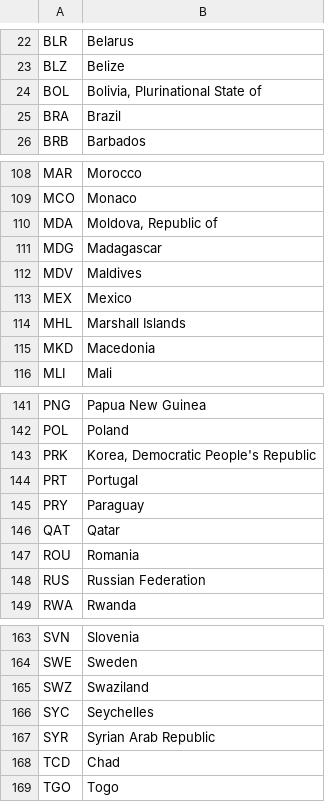
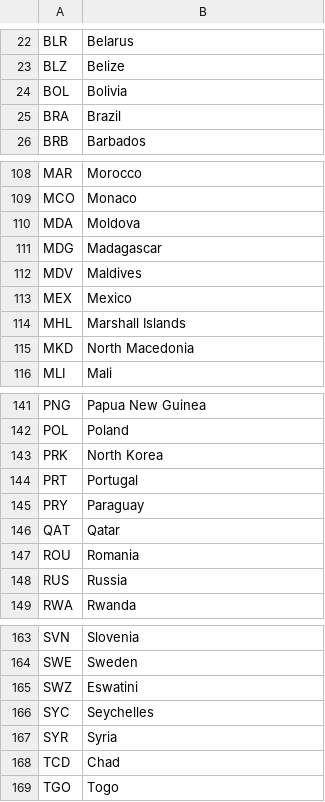
Before and after one commit to donismous/Climate-Resilience, a CSV file: config/iso3_to_country_name.csv, drawn as a sheet; only a part is shown, gaps mark what is left out; the diff covers the shown part only.

```diff
--- a/config/iso3_to_country_name.csv
+++ b/config/iso3_to_country_name.csv
@@ -23,3 +23,3 @@ BLR;Belarus;;;;;
 BLZ;Belize;;;;;
-BOL;Bolivia, Plurinational State of;;;;;
+BOL;Bolivia;;;;;
 BRA;Brazil;;;;;
@@ -109,3 +109,3 @@ MAR;Morocco;;;;;
 MCO;Monaco;;;;;
-MDA;Moldova, Republic of;;;;;
+MDA;Moldova;;;;;
 MDG;Madagascar;;;;;
@@ -114,3 +114,3 @@ MEX;Mexico;;;;;
 MHL;Marshall Islands;;;;;
-MKD;Macedonia;;;;;
+MKD;North Macedonia;;;;;
 MLI;Mali;;;;;
@@ -142,3 +142,3 @@ PNG;Papua New Guinea;;;;;
 POL;Poland;;;;;
-PRK;Korea, Democratic People's Republic;;;;;
+PRK;North Korea;;;;;
 PRT;Portugal;;;;;
@@ -147,3 +147,3 @@ QAT;Qatar;;;;;
 ROU;Romania;;;;;
-RUS;Russian Federation;;;;;
+RUS;Russia;;;;;
 RWA;Rwanda;;;;;
@@ -164,5 +164,5 @@ SVN;Slovenia;;;;;
 SWE;Sweden;;;;;
-SWZ;Swaziland;;;;;
+SWZ;Eswatini;;;;;
 SYC;Seychelles;;;;;
-SYR;Syrian Arab Republic;;;;;
+SYR;Syria;;;;;
 TCD;Chad;;;;;
```
Also changed, not shown: 11 edited cells elsewhere in this file, config/iso3_to_region_name.csv, 1 other file.
